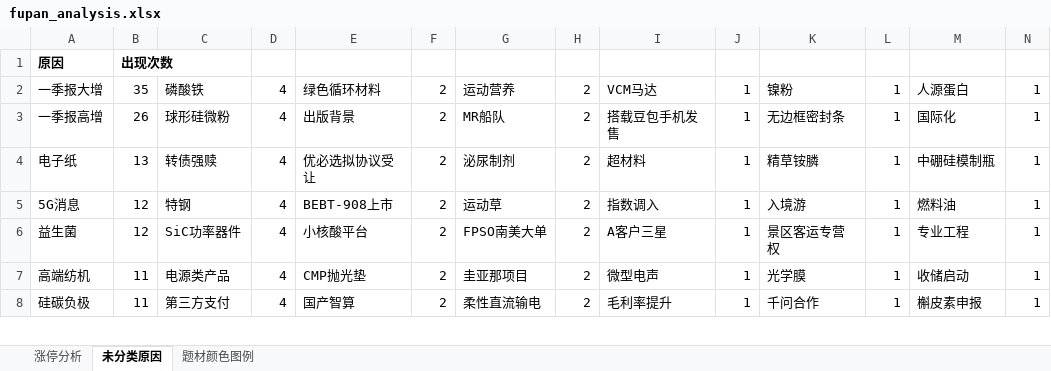
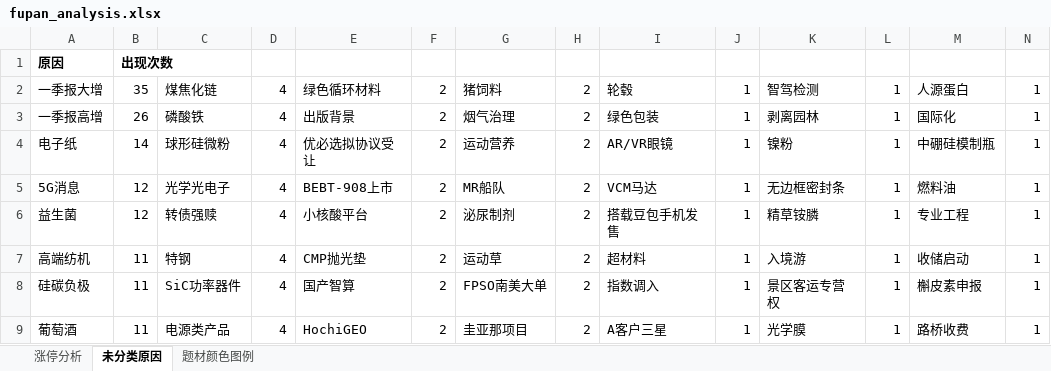
Before and after one commit to KealLiang/HardTrading, an Excel workbook: excel/fupan_analysis.xlsx, sheet 未分类原因, drawn as a sheet; only a part is shown; values as stored, in another font and other column widths than the file's, no borders; the diff covers the shown part only; the diff names each change by its address in the sheet, - before the commit and + after, or states it on an @@ line.

Commit message:
update datas

```diff
--- a/excel/fupan_analysis.xlsx (sheet 未分类原因)
+++ b/excel/fupan_analysis.xlsx (sheet 未分类原因)
-C2: 磷酸铁
+C2: 煤焦化链
-G2: 运动营养
+G2: 猪饲料
-I2: VCM马达
+I2: 轮毂
-K2: 镍粉
+K2: 智驾检测
-C3: 球形硅微粉
+C3: 磷酸铁
-G3: MR船队
+G3: 烟气治理
-I3: 搭载豆包手机发售
+I3: 绿色包装
-K3: 无边框密封条
+K3: 剥离园林
-B4: 13
+B4: 14
-C4: 转债强赎
+C4: 球形硅微粉
-G4: 泌尿制剂
+G4: 运动营养
-I4: 超材料
+I4: AR/VR眼镜
-K4: 精草铵膦
+K4: 镍粉
-C5: 特钢
+C5: 光学光电子
-G5: 运动草
+G5: MR船队
-I5: 指数调入
+I5: VCM马达
-K5: 入境游
+K5: 无边框密封条
-C6: SiC功率器件
+C6: 转债强赎
-G6: FPSO南美大单
+G6: 泌尿制剂
-I6: A客户三星
+I6: 搭载豆包手机发售
-K6: 景区客运专营权
+K6: 精草铵膦
-C7: 电源类产品
+C7: 特钢
-G7: 圭亚那项目
+G7: 运动草
-I7: 微型电声
+I7: 超材料
-K7: 光学膜
+K7: 入境游
-C8: 第三方支付
+C8: SiC功率器件
-G8: 柔性直流输电
+G8: FPSO南美大单
-I8: 毛利率提升
+I8: 指数调入
-K8: 千问合作
+K8: 景区客运专营权
+row 9: 葡萄酒 | 11 | 电源类产品 | 4 | HochiGEO | 2 | 圭亚那项目 | 2 | A客户三星 | 1 | 光学膜 | 1 | 路桥收费 | 1
```
Also changed, not shown: 6 added rows, 6 removed rows and 1790 edited cells elsewhere in this sheet, sheet 涨停分析, sheet 题材颜色图例, excel/market_analysis.xlsx, 5 other files.
